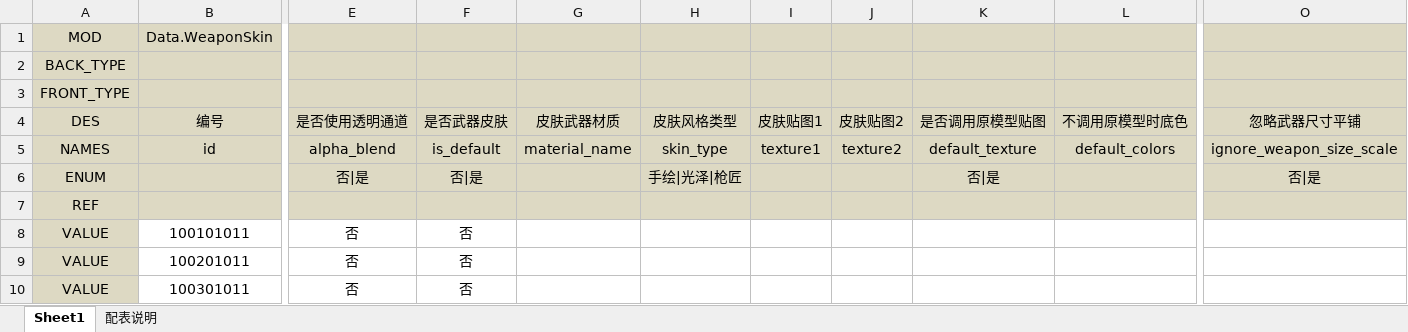
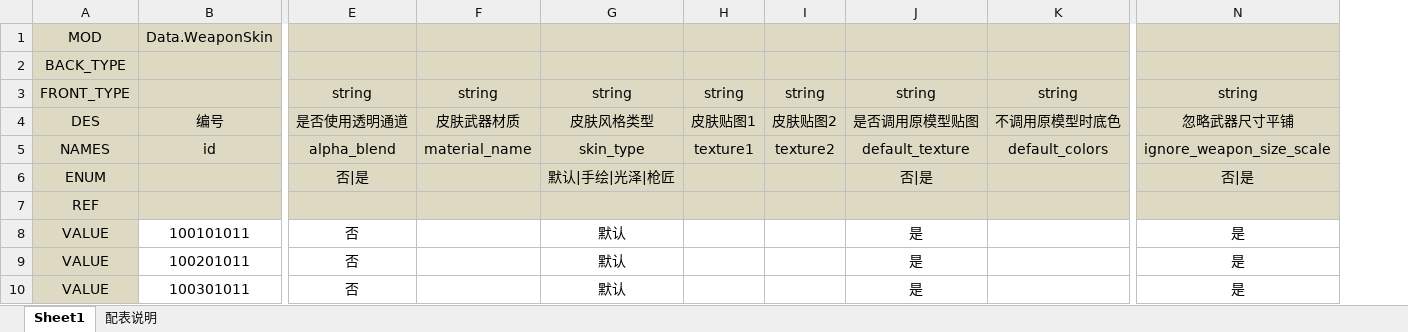
Before and after one commit to boyzwj/extool, an Excel workbook: test_xlsx/W武器皮肤表.xlsx, sheet Sheet1, drawn as a sheet; only a part is shown, gaps mark what is left out; values as stored, in another font and other column widths than the file's, no borders; removed rows and columns are numbered as before the commit, all else as after; rows hold the shown columns only; the diff names each change by its address in the sheet, - before the commit and + after, or states it on an @@ line.

```diff
--- a/test_xlsx/W武器皮肤表.xlsx (sheet Sheet1)
+++ b/test_xlsx/W武器皮肤表.xlsx (sheet Sheet1)
-column F, rows 4-10: 是否武器皮肤 | is_default | 否|是 |  | 否 | 否 | 否
-column H, rows 4-6: 皮肤风格类型 | skin_type | 手绘|光泽|枪匠
+column G, rows 4-10: 皮肤风格类型 | skin_type | 默认|手绘|光泽|枪匠 |  | 默认 | 默认 | 默认
-column K, rows 4-6: 是否调用原模型贴图 | default_texture | 否|是
+column J, rows 4-10: 是否调用原模型贴图 | default_texture | 否|是 |  | 是 | 是 | 是
-column O, rows 4-6: 忽略武器尺寸平铺 | ignore_weapon_size_scale | 否|是
+column N, rows 4-10: 忽略武器尺寸平铺 | ignore_weapon_size_scale | 否|是 |  | 是 | 是 | 是
-row 3: FRONT_TYPE
+row 3: FRONT_TYPE |  | string | string | string | string | string | string | string | string
```
Also changed, not shown: test_xlsx/D道具表.xlsx, test_xlsx/J角色表.xlsx, 12 other files.
